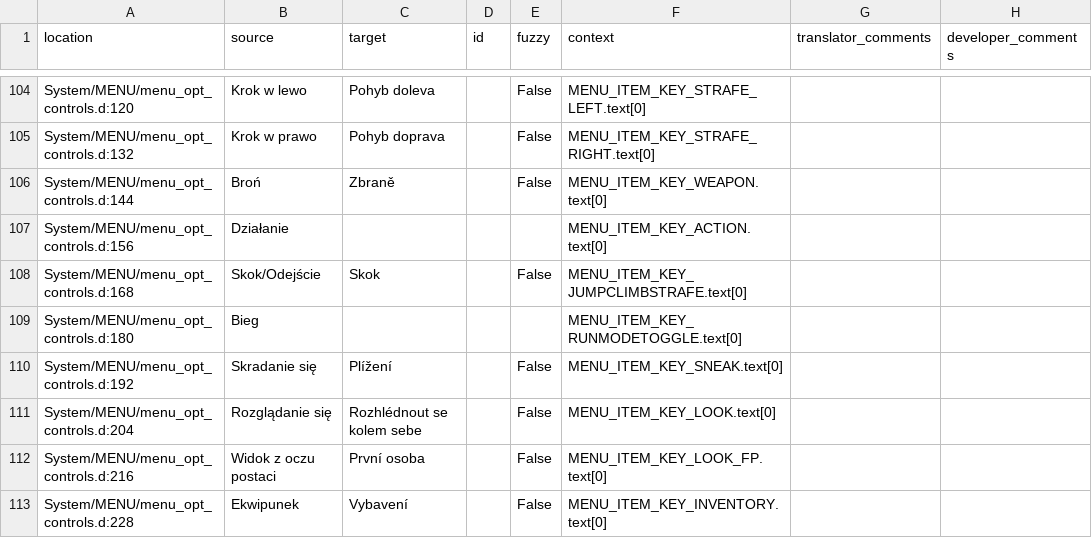
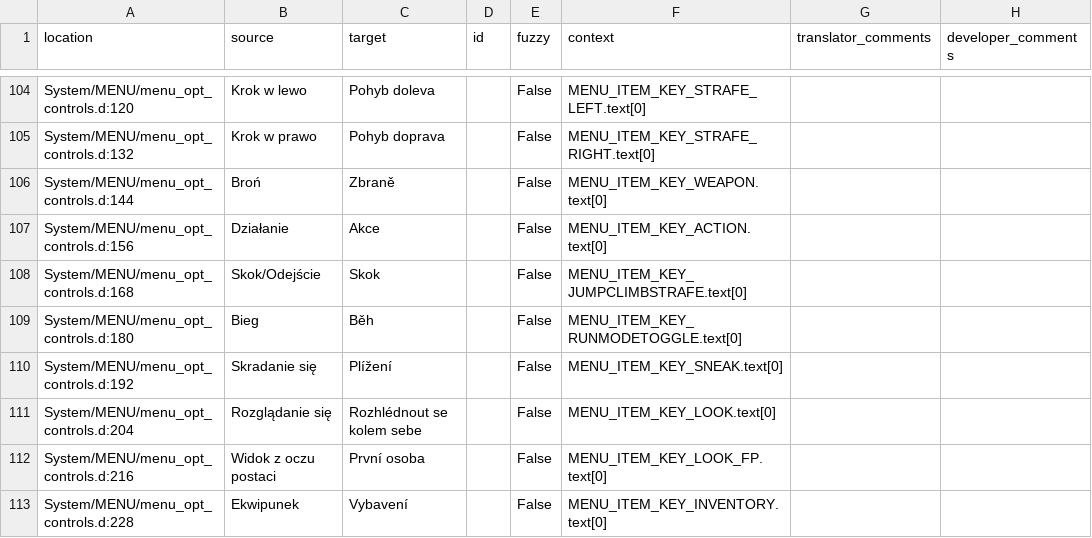
Before and after one commit to Nyras-Enjoyers/nyras-prologue-demake-scripts, a CSV file: .translations/cs/Menu.csv, drawn as a sheet; only a part is shown, gaps mark what is left out; the diff covers the shown part only.

```diff
--- a/.translations/cs/Menu.csv
+++ b/.translations/cs/Menu.csv
@@ -106,5 +106,5 @@
 "System/MENU/menu_opt_controls.d:144","Broń","Zbraně","","False","MENU_ITEM_KEY_WEAPON.text[0]","",""
-"System/MENU/menu_opt_controls.d:156","Działanie","","","","MENU_ITEM_KEY_ACTION.text[0]","",""
+"System/MENU/menu_opt_controls.d:156","Działanie","Akce","","False","MENU_ITEM_KEY_ACTION.text[0]","",""
 "System/MENU/menu_opt_controls.d:168","Skok/Odejście","Skok","","False","MENU_ITEM_KEY_JUMPCLIMBSTRAFE.text[0]","",""
-"System/MENU/menu_opt_controls.d:180","Bieg","","","","MENU_ITEM_KEY_RUNMODETOGGLE.text[0]","",""
+"System/MENU/menu_opt_controls.d:180","Bieg","Běh","","False","MENU_ITEM_KEY_RUNMODETOGGLE.text[0]","",""
 "System/MENU/menu_opt_controls.d:192","Skradanie się","Plížení","","False","MENU_ITEM_KEY_SNEAK.text[0]","",""
```
Also changed, not shown: 92 edited cells elsewhere in this file.
